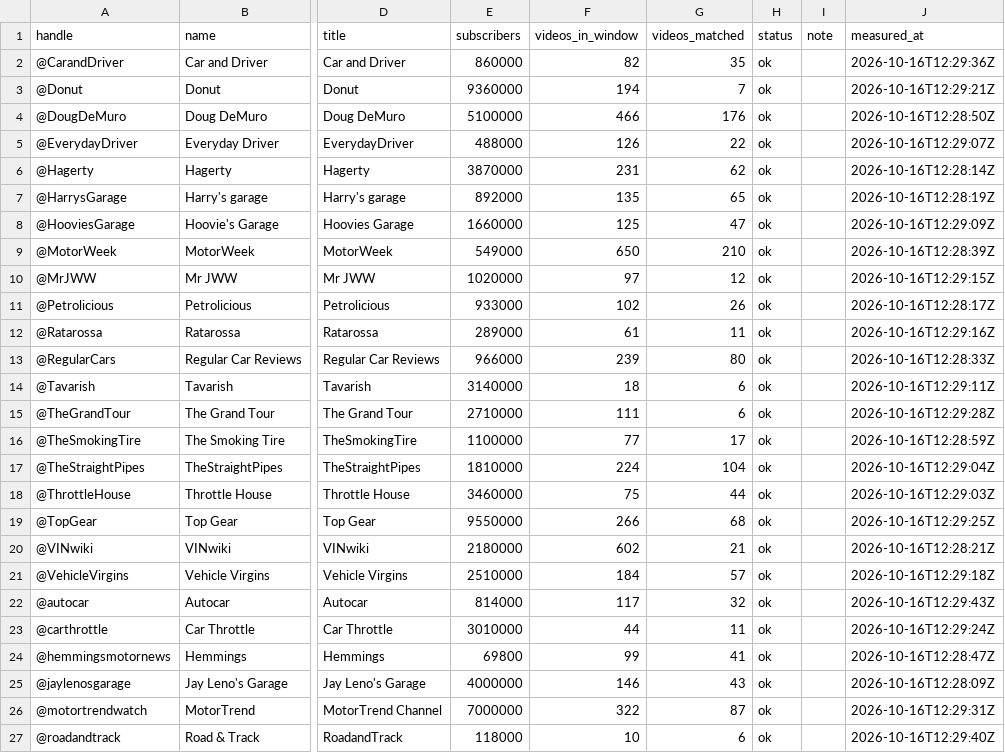
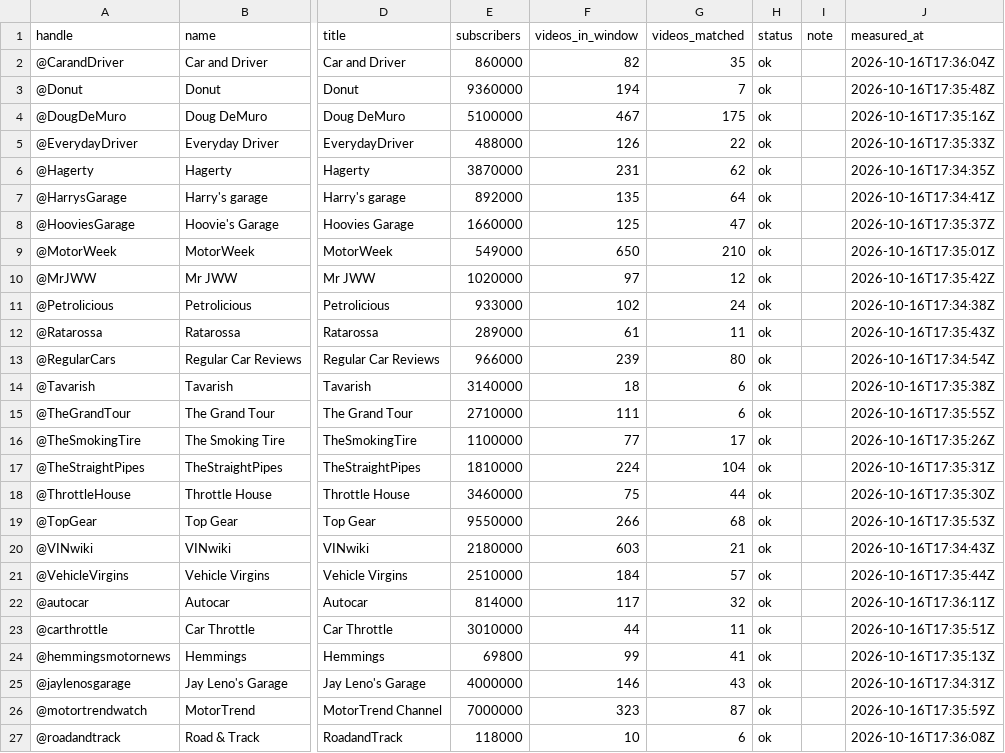
Before and after one commit to matte36s50/market-interest-score-app, a CSV file: data/youtube_channels_state.csv, drawn as a sheet; only a part is shown, gaps mark what is left out; the diff covers the shown part only; the diff names each change by its address in the sheet, - before the commit and + after, or states it on an @@ line.

```diff
--- a/data/youtube_channels_state.csv
+++ b/data/youtube_channels_state.csv
-J2 (measured_at): 2026-10-16T12:29:36Z
+J2 (measured_at): 2026-10-16T17:36:04Z
-J3 (measured_at): 2026-10-16T12:29:21Z
+J3 (measured_at): 2026-10-16T17:35:48Z
-F4 (videos_in_window): 466
+F4 (videos_in_window): 467
-G4 (videos_matched): 176
+G4 (videos_matched): 175
-J4 (measured_at): 2026-10-16T12:28:50Z
+J4 (measured_at): 2026-10-16T17:35:16Z
-J5 (measured_at): 2026-10-16T12:29:07Z
+J5 (measured_at): 2026-10-16T17:35:33Z
-J6 (measured_at): 2026-10-16T12:28:14Z
+J6 (measured_at): 2026-10-16T17:34:35Z
-G7 (videos_matched): 65
+G7 (videos_matched): 64
-J7 (measured_at): 2026-10-16T12:28:19Z
+J7 (measured_at): 2026-10-16T17:34:41Z
-J8 (measured_at): 2026-10-16T12:29:09Z
+J8 (measured_at): 2026-10-16T17:35:37Z
-J9 (measured_at): 2026-10-16T12:28:39Z
+J9 (measured_at): 2026-10-16T17:35:01Z
-J10 (measured_at): 2026-10-16T12:29:15Z
+J10 (measured_at): 2026-10-16T17:35:42Z
-G11 (videos_matched): 26
+G11 (videos_matched): 24
-J11 (measured_at): 2026-10-16T12:28:17Z
+J11 (measured_at): 2026-10-16T17:34:38Z
-J12 (measured_at): 2026-10-16T12:29:16Z
+J12 (measured_at): 2026-10-16T17:35:43Z
-J13 (measured_at): 2026-10-16T12:28:33Z
+J13 (measured_at): 2026-10-16T17:34:54Z
-J14 (measured_at): 2026-10-16T12:29:11Z
+J14 (measured_at): 2026-10-16T17:35:38Z
-J15 (measured_at): 2026-10-16T12:29:28Z
+J15 (measured_at): 2026-10-16T17:35:55Z
-J16 (measured_at): 2026-10-16T12:28:59Z
+J16 (measured_at): 2026-10-16T17:35:26Z
-J17 (measured_at): 2026-10-16T12:29:04Z
+J17 (measured_at): 2026-10-16T17:35:31Z
-J18 (measured_at): 2026-10-16T12:29:03Z
+J18 (measured_at): 2026-10-16T17:35:30Z
-J19 (measured_at): 2026-10-16T12:29:25Z
+J19 (measured_at): 2026-10-16T17:35:53Z
-F20 (videos_in_window): 602
+F20 (videos_in_window): 603
-J20 (measured_at): 2026-10-16T12:28:21Z
+J20 (measured_at): 2026-10-16T17:34:43Z
-J21 (measured_at): 2026-10-16T12:29:18Z
+J21 (measured_at): 2026-10-16T17:35:44Z
-J22 (measured_at): 2026-10-16T12:29:43Z
+J22 (measured_at): 2026-10-16T17:36:11Z
-J23 (measured_at): 2026-10-16T12:29:24Z
+J23 (measured_at): 2026-10-16T17:35:51Z
-J24 (measured_at): 2026-10-16T12:28:47Z
+J24 (measured_at): 2026-10-16T17:35:13Z
-J25 (measured_at): 2026-10-16T12:28:09Z
+J25 (measured_at): 2026-10-16T17:34:31Z
-F26 (videos_in_window): 322
+F26 (videos_in_window): 323
-J26 (measured_at): 2026-10-16T12:29:31Z
+J26 (measured_at): 2026-10-16T17:35:59Z
-J27 (measured_at): 2026-10-16T12:29:40Z
+J27 (measured_at): 2026-10-16T17:36:08Z
```
Also changed, not shown: 2 edited cells elsewhere in this file, data/google_trends_state.csv, 4 other files.
